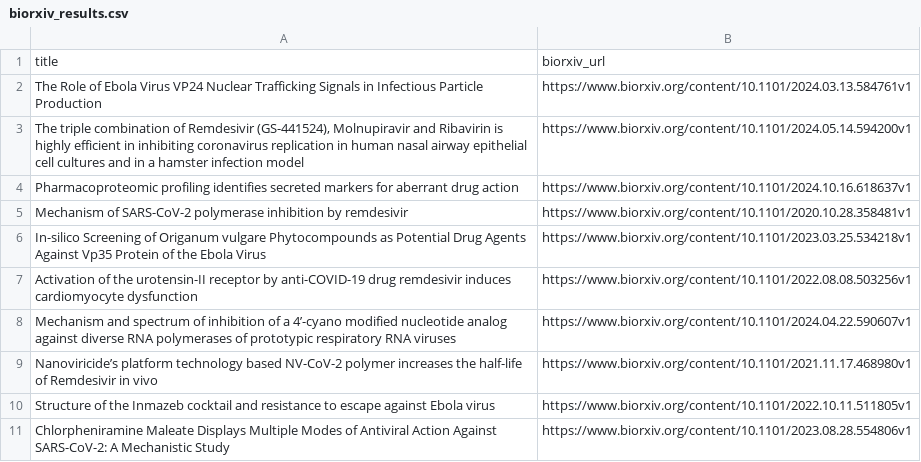
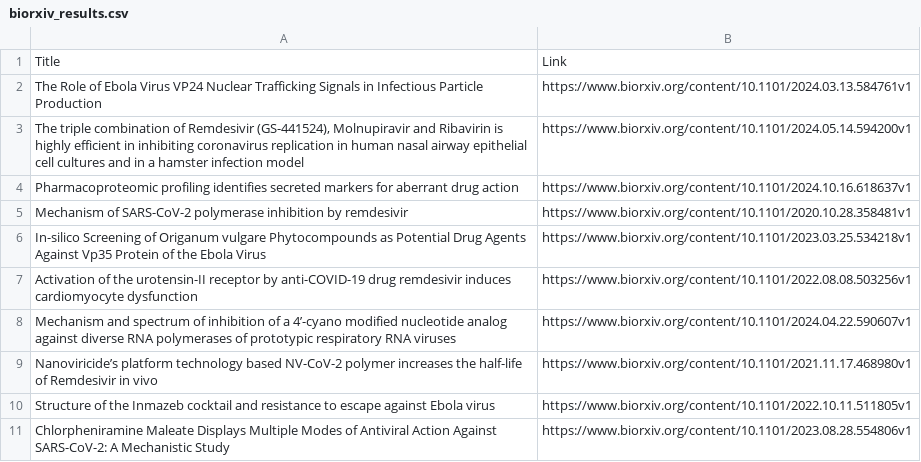
Before and after one commit to jaronsgit/Drug-Repurposing, a CSV file: biorxiv_results.csv, drawn as a sheet.

Commit message:
Fixed tables

```diff
--- a/biorxiv_results.csv
+++ b/biorxiv_results.csv
@@ -1,2 +1,2 @@
-title,biorxiv_url
+Title,Link
 The Role of Ebola Virus VP24 Nuclear Trafficking Signals in Infectious Particle Production,https://www.biorxiv.org/content/10.1101/2024.03.13.584761v1
```
Also changed, not shown: 2 other files.
